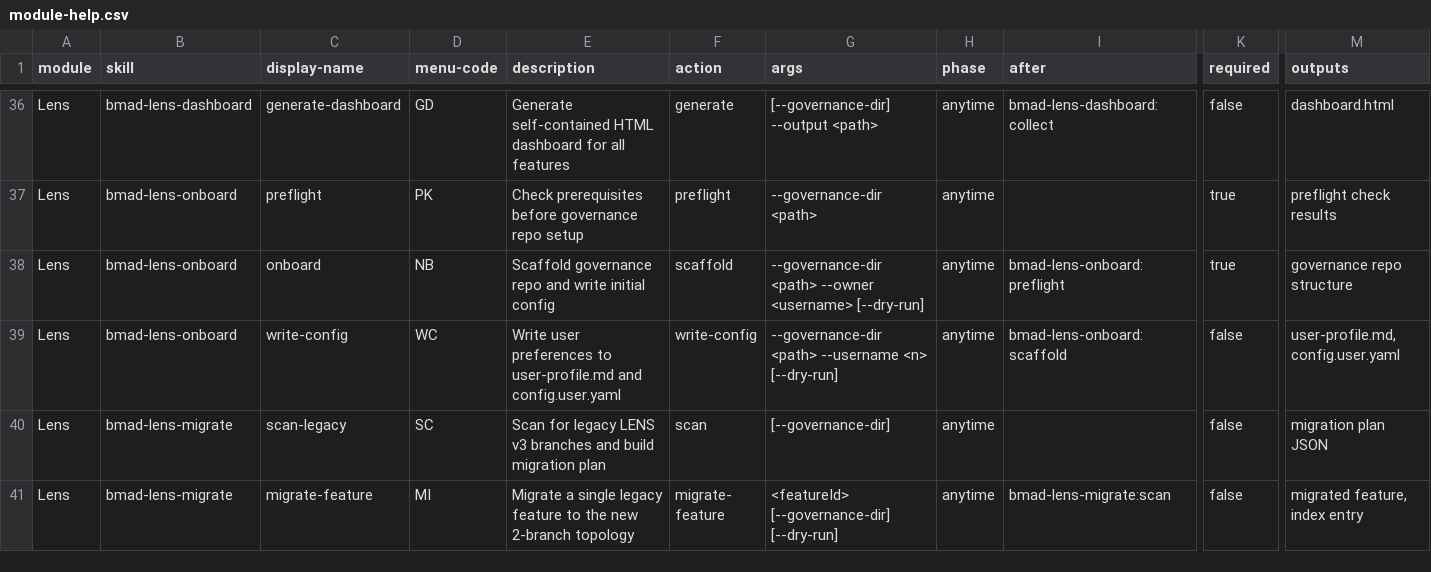
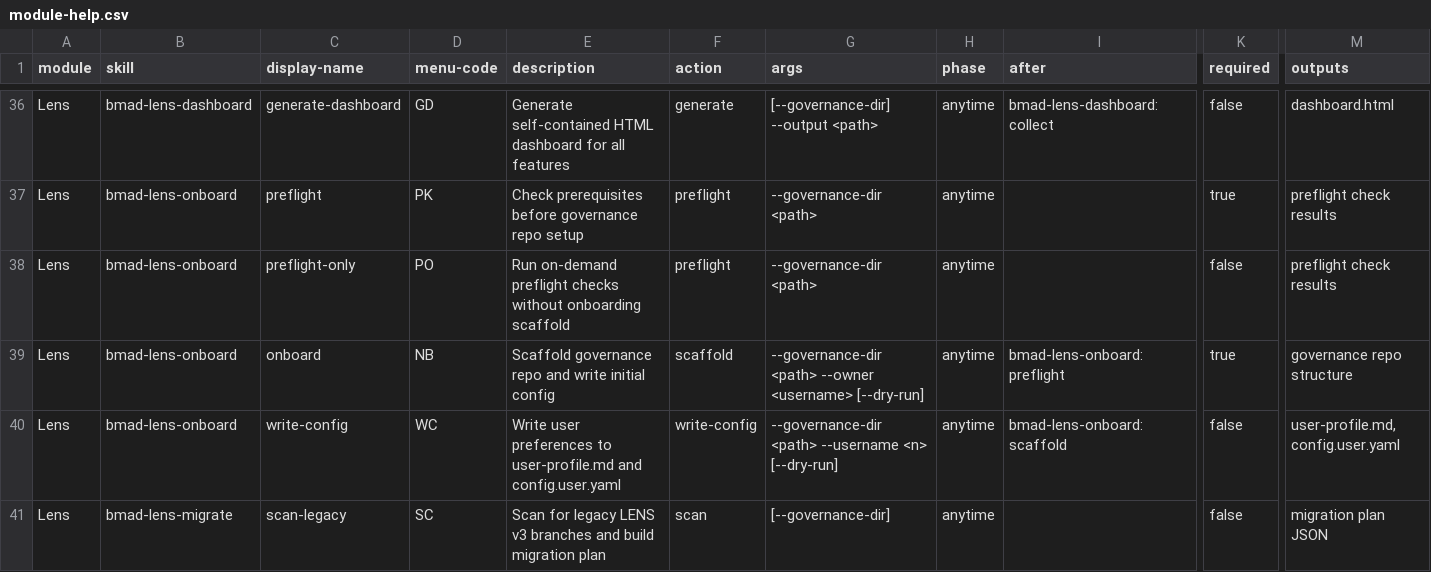
Before and after one commit to crisweber2600/Lens.Core.Src, a CSV file: _bmad/lens-work/module-help.csv, drawn as a sheet; only a part is shown, gaps mark what is left out; the shorter side is filled out with more unchanged rows; rows hold the shown columns only; the diff names each change by its address in the sheet, - before the commit and + after, or states it on an @@ line.

Commit message:
feat(lens-work): add standalone preflight prompt

```diff
--- a/_bmad/lens-work/module-help.csv
+++ b/_bmad/lens-work/module-help.csv
+row 38: Lens | bmad-lens-onboard | preflight-only | PO | Run on-demand preflight checks without onboarding scaffold | preflight | --governance-dir <path> | anytime |  | false | preflight check results
```
Also changed, not shown: 3 other files.
